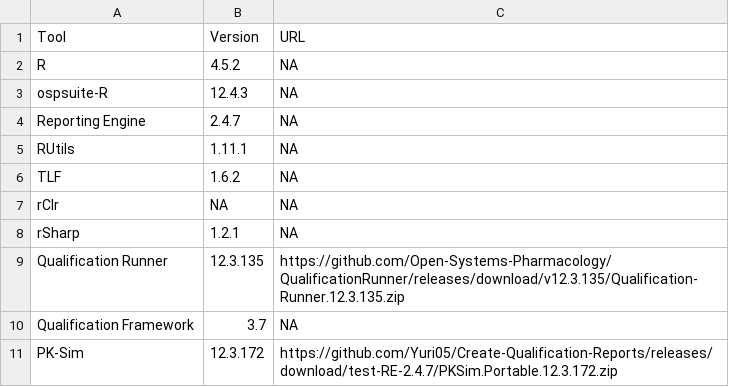
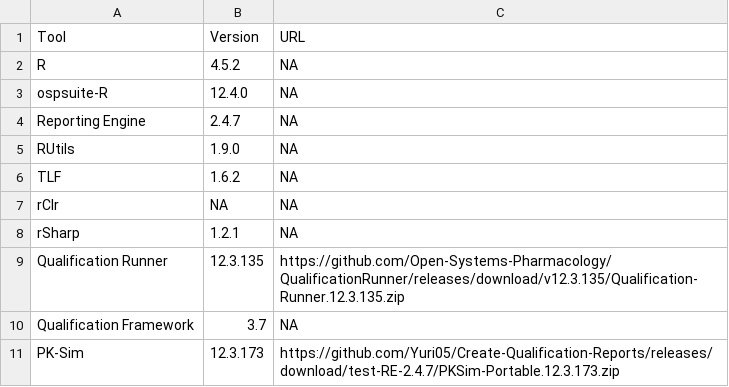
Before and after one commit to Open-Systems-Pharmacology/OSP-Qualification-Reports, a CSV file: tools.csv, drawn as a sheet.

Commit message:
Update tools.csv

```diff
--- a/tools.csv
+++ b/tools.csv
@@ -2,5 +2,5 @@ Tool,Version,URL
 R,4.5.2,NA
-ospsuite-R,12.4.3,NA
+ospsuite-R,12.4.0,NA
 Reporting Engine,2.4.7,NA
-RUtils,1.11.1,NA
+RUtils,1.9.0,NA
 TLF,1.6.2,NA
@@ -10,2 +10,2 @@ Qualification Runner,12.3.135,https://github.com/Open-Systems-Pharmacology/Quali
 Qualification Framework,3.7,NA
-PK-Sim,12.3.172,https://github.com/Yuri05/Create-Qualification-Reports/releases/download/test-RE-2.4.7/PKSim.Portable.12.3.172.zip
+PK-Sim,12.3.173,https://github.com/Yuri05/Create-Qualification-Reports/releases/download/test-RE-2.4.7/PKSim-Portable.12.3.173.zip
```
